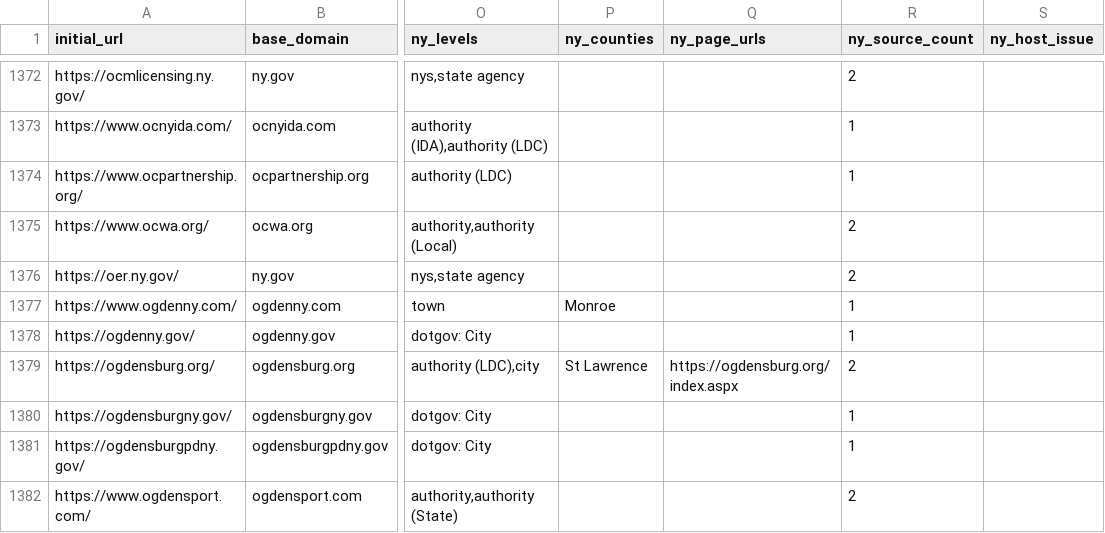
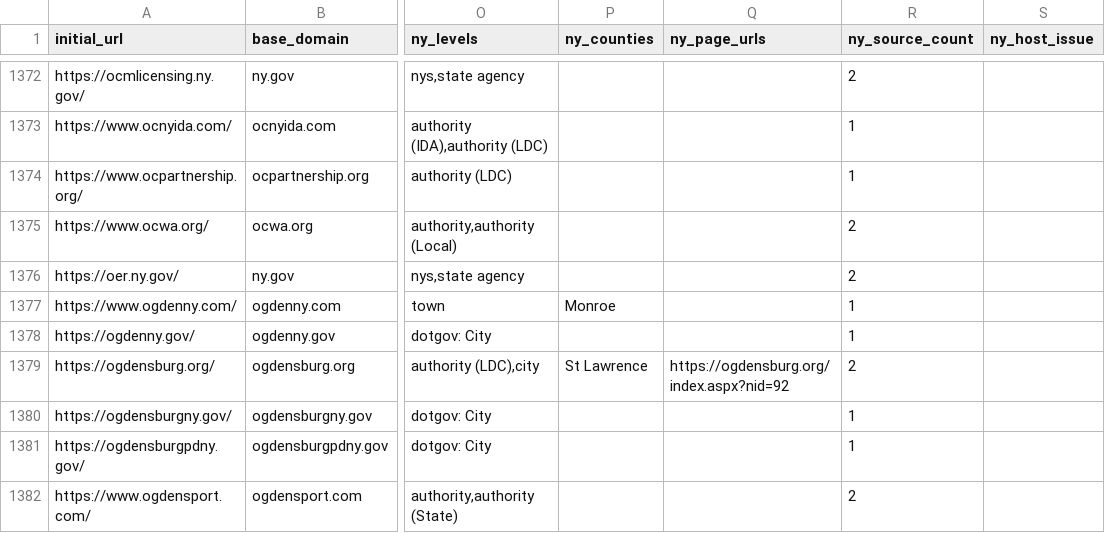
Before and after one commit to BetaNYC/ny-gov-web-registry, a CSV file: data/ai-readability/websites.csv, drawn as a sheet; only a part is shown, gaps mark what is left out; the diff covers the shown part only; the diff names each change by its address in the sheet, - before the commit and + after, or states it on an @@ line.

```diff
--- a/data/ai-readability/websites.csv
+++ b/data/ai-readability/websites.csv
-Q1379 (ny_page_urls): https://ogdensburg.org/index.aspx
+Q1379 (ny_page_urls): https://ogdensburg.org/index.aspx?nid=92
```
Also changed, not shown: 54 edited cells elsewhere in this file, 3 other files.
